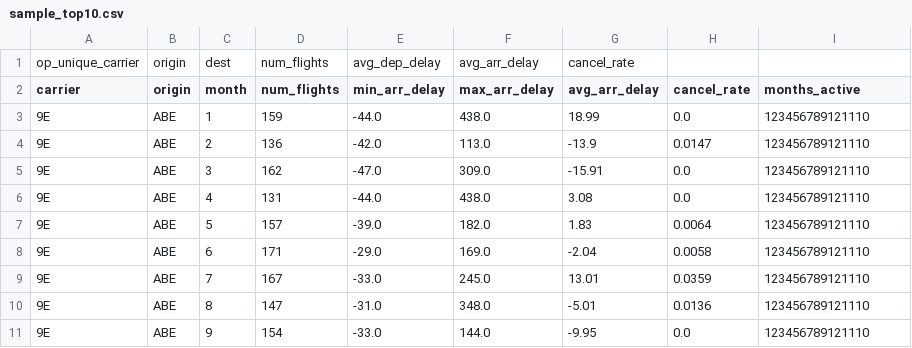
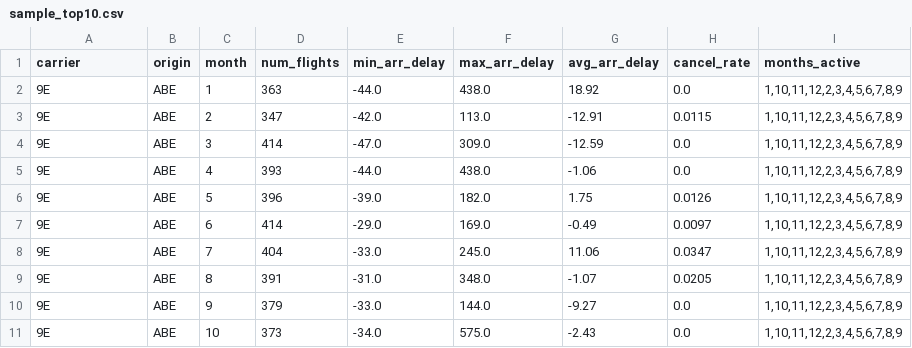
Before and after one commit to sciro24/Hadoop-Hive-Spark-FlightsDelay, a CSV file: results/analysis_1/hive/sample_top10.csv, drawn as a sheet; removed rows and columns are numbered as before the commit, all else as after; the diff names each change by its address in the sheet, - before the commit and + after, or states it on an @@ line.

```diff
--- a/results/analysis_1/hive/sample_top10.csv
+++ b/results/analysis_1/hive/sample_top10.csv
-row 1: op_unique_carrier | origin | dest | num_flights | avg_dep_delay | avg_arr_delay | cancel_rate
-D2 (num_flights): 159
+D2 (num_flights): 363
-G2 (avg_arr_delay): 18.99
+G2 (avg_arr_delay): 18.92
-I2:I10 (months_active): 123456789121110
+I2:I10 (months_active): 1,10,11,12,2,3,4,5,6,7,8,9
-D3 (num_flights): 136
+D3 (num_flights): 347
-G3 (avg_arr_delay): -13.9
+G3 (avg_arr_delay): -12.91
-H3 (cancel_rate): 0.0147
+H3 (cancel_rate): 0.0115
-D4 (num_flights): 162
+D4 (num_flights): 414
-G4 (avg_arr_delay): -15.91
+G4 (avg_arr_delay): -12.59
-D5 (num_flights): 131
+D5 (num_flights): 393
-G5 (avg_arr_delay): 3.08
+G5 (avg_arr_delay): -1.06
-D6 (num_flights): 157
+D6 (num_flights): 396
-G6 (avg_arr_delay): 1.83
+G6 (avg_arr_delay): 1.75
-H6 (cancel_rate): 0.0064
+H6 (cancel_rate): 0.0126
-D7 (num_flights): 171
+D7 (num_flights): 414
-G7 (avg_arr_delay): -2.04
+G7 (avg_arr_delay): -0.49
-H7 (cancel_rate): 0.0058
+H7 (cancel_rate): 0.0097
-D8 (num_flights): 167
+D8 (num_flights): 404
-G8 (avg_arr_delay): 13.01
+G8 (avg_arr_delay): 11.06
-H8 (cancel_rate): 0.0359
+H8 (cancel_rate): 0.0347
-D9 (num_flights): 147
+D9 (num_flights): 391
-G9 (avg_arr_delay): -5.01
+G9 (avg_arr_delay): -1.07
-H9 (cancel_rate): 0.0136
+H9 (cancel_rate): 0.0205
-D10 (num_flights): 154
+D10 (num_flights): 379
-G10 (avg_arr_delay): -9.95
+G10 (avg_arr_delay): -9.27
+row 11: 9E | ABE | 10 | 373 | -34.0 | 575.0 | -2.43 | 0.0 | 1,10,11,12,2,3,4,5,6,7,8,9
```
Also changed, not shown: results/analysis_1/mapreduce/sample_top10.csv, results/analysis_1/spark_sql/sample_top10.csv, 10 other files.
